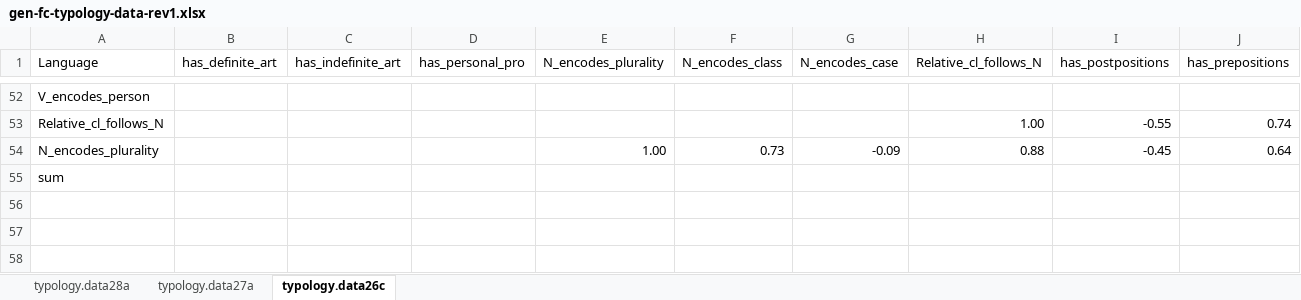
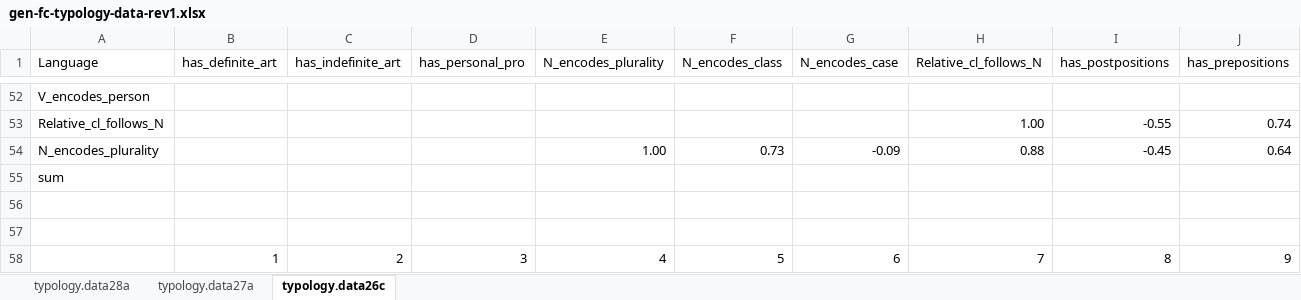
Before and after one commit to kow-k/FCA-grammar-typology, an Excel workbook: data/gen-fc-typology-data-rev1.xlsx, sheet typology.data26c, drawn as a sheet; only a part is shown, gaps mark what is left out; values as stored, in another font and other column widths than the file's, no borders; conditional formats and table styles not drawn; rows hold the shown columns only; the diff names each change by its address in the sheet, - before the commit and + after, or states it on an @@ line.

Commit message:
Update gen-fc-typology-data-rev1.xlsx

```diff
--- a/data/gen-fc-typology-data-rev1.xlsx (sheet typology.data26c)
+++ b/data/gen-fc-typology-data-rev1.xlsx (sheet typology.data26c)
+row 56: (empty)
+row 57: (empty)
+row 58:  | 1 | 2 | 3 | 4 | 5 | 6 | 7 | 8 | 9
```
